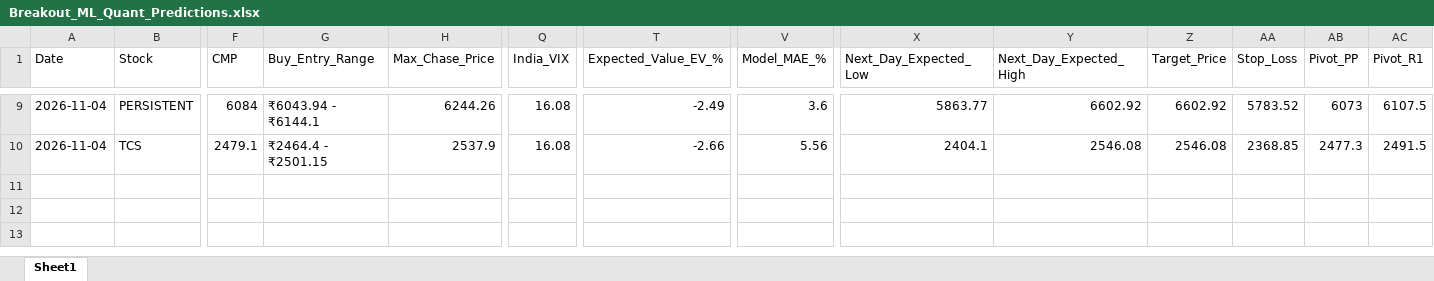
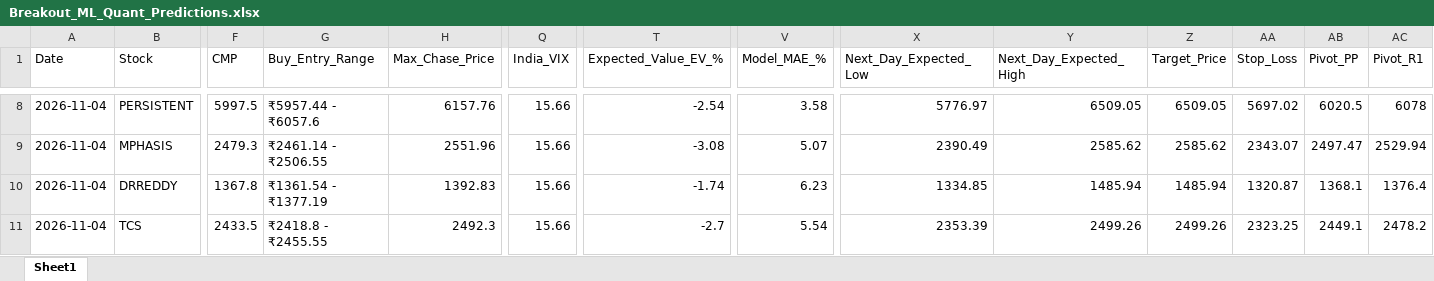
Before and after one commit to chiragkuk24/Final-Stocks, an Excel workbook: Breakout_ML_Quant_Predictions.xlsx, sheet Sheet1, drawn as a sheet; only a part is shown, gaps mark what is left out; values as stored, in another font and other column widths than the file's, no borders; addresses are those after the commit; rows hold the shown columns only; the diff covers the shown part only; the diff names each change by its address in the sheet, - before the commit and + after, or states it on an @@ line.

```diff
--- a/Breakout_ML_Quant_Predictions.xlsx (sheet Sheet1)
+++ b/Breakout_ML_Quant_Predictions.xlsx (sheet Sheet1)
-F8 (CMP): 6084
+F8 (CMP): 5997.5
-G8 (Buy_Entry_Range): ₹6043.94 - ₹6144.1
+G8 (Buy_Entry_Range): ₹5957.44 - ₹6057.6
-H8 (Max_Chase_Price): 6244.26
+H8 (Max_Chase_Price): 6157.76
-Q8 (India_VIX): 16.08
+Q8 (India_VIX): 15.66
-T8 (Expected_Value_EV_%): -2.49
+T8 (Expected_Value_EV_%): -2.54
-V8 (Model_MAE_%): 3.6
+V8 (Model_MAE_%): 3.58
-X8 (Next_Day_Expected_Low): 5863.77
+X8 (Next_Day_Expected_Low): 5776.97
-Y8 (Next_Day_Expected_High): 6602.92
+Y8 (Next_Day_Expected_High): 6509.05
-Z8 (Target_Price): 6602.92
+Z8 (Target_Price): 6509.05
-AA8 (Stop_Loss): 5783.52
+AA8 (Stop_Loss): 5697.02
-AB8 (Pivot_PP): 6073
+AB8 (Pivot_PP): 6020.5
-AC8 (Pivot_R1): 6107.5
+AC8 (Pivot_R1): 6078
+row 9: 2026-11-04 | MPHASIS | 2479.3 | ₹2461.14 - ₹2506.55 | 2551.96 | 15.66 | -3.08 | 5.07 | 2390.49 | 2585.62 | 2585.62 | 2343.07 | 2497.47 | 2529.94
+row 10: 2026-11-04 | DRREDDY | 1367.8 | ₹1361.54 - ₹1377.19 | 1392.83 | 15.66 | -1.74 | 6.23 | 1334.85 | 1485.94 | 1485.94 | 1320.87 | 1368.1 | 1376.4
-F11 (CMP): 2479.1
+F11 (CMP): 2433.5
-G11 (Buy_Entry_Range): ₹2464.4 - ₹2501.15
+G11 (Buy_Entry_Range): ₹2418.8 - ₹2455.55
-H11 (Max_Chase_Price): 2537.9
+H11 (Max_Chase_Price): 2492.3
-Q11 (India_VIX): 16.08
+Q11 (India_VIX): 15.66
-T11 (Expected_Value_EV_%): -2.66
+T11 (Expected_Value_EV_%): -2.7
-V11 (Model_MAE_%): 5.56
+V11 (Model_MAE_%): 5.54
-X11 (Next_Day_Expected_Low): 2404.1
+X11 (Next_Day_Expected_Low): 2353.39
-Y11 (Next_Day_Expected_High): 2546.08
+Y11 (Next_Day_Expected_High): 2499.26
-Z11 (Target_Price): 2546.08
+Z11 (Target_Price): 2499.26
-AA11 (Stop_Loss): 2368.85
+AA11 (Stop_Loss): 2323.25
-AB11 (Pivot_PP): 2477.3
+AB11 (Pivot_PP): 2449.1
-AC11 (Pivot_R1): 2491.5
+AC11 (Pivot_R1): 2478.2
```
Also changed, not shown: 2 added rows, 3 removed rows and 115 edited cells elsewhere in this sheet, Final_Breakout_List.xlsx, 2 other files.
